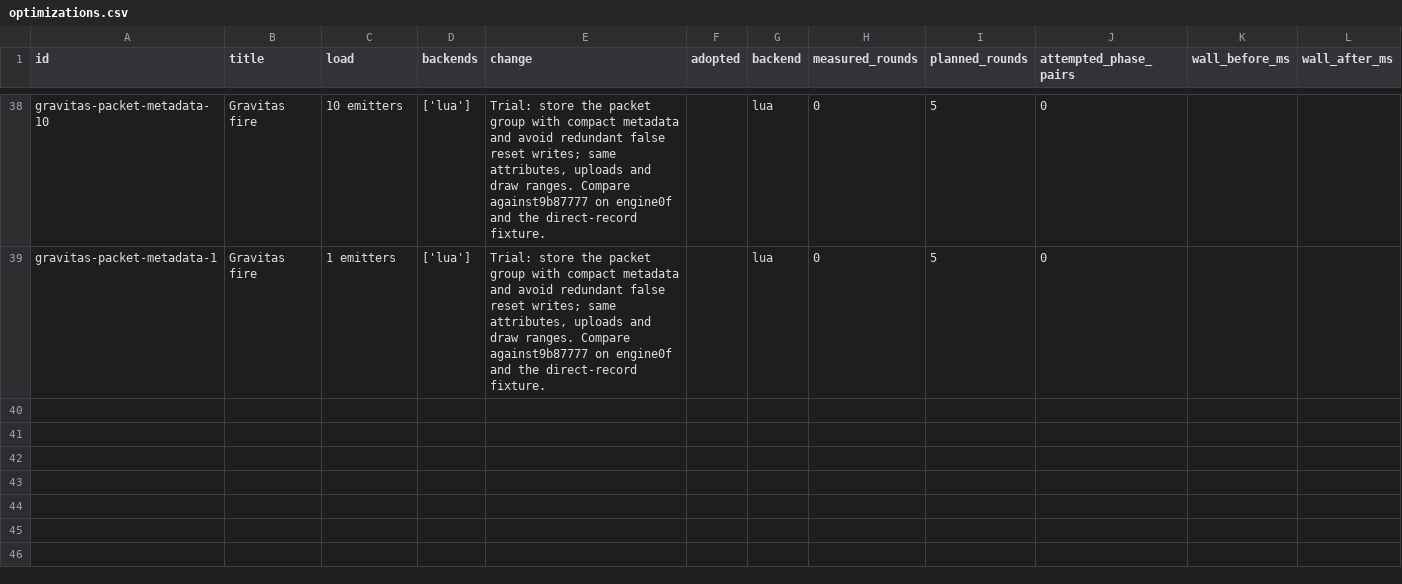
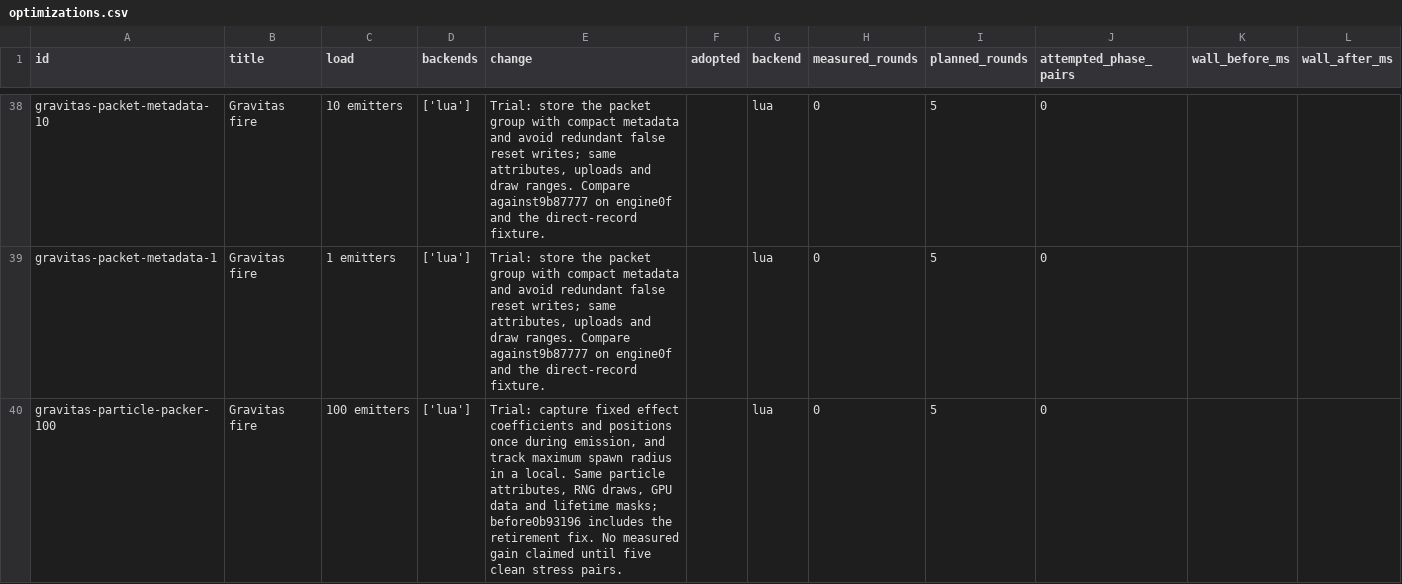
Before and after one commit to gajop/springcabal-dev, a CSV file: docs/benchmarks/2026-10-26/current/optimizations.csv, drawn as a sheet; only a part is shown, gaps mark what is left out; rows hold the shown columns only; the diff covers the shown part only; the diff names each change by its address in the sheet, - before the commit and + after, or states it on an @@ line.

Commit message:
Refresh clean production benchmark progress

```diff
--- a/docs/benchmarks/2026-10-26/current/optimizations.csv
+++ b/docs/benchmarks/2026-10-26/current/optimizations.csv
+row 40: gravitas-particle-packer-100 | Gravitas fire | 100 emitters | ['lua'] | Trial: capture fixed effect coefficients and positions once during emission, and track maximum spawn radius in a local. Same particle attributes, RNG draws, GPU data and lifetime masks; before0b93196 includes the retirement fix. No measured gain claimed until five clean stress pairs. |  | lua | 0 | 5 | 0
```
Also changed, not shown: 2 added rows elsewhere in this file, 4 other files.
